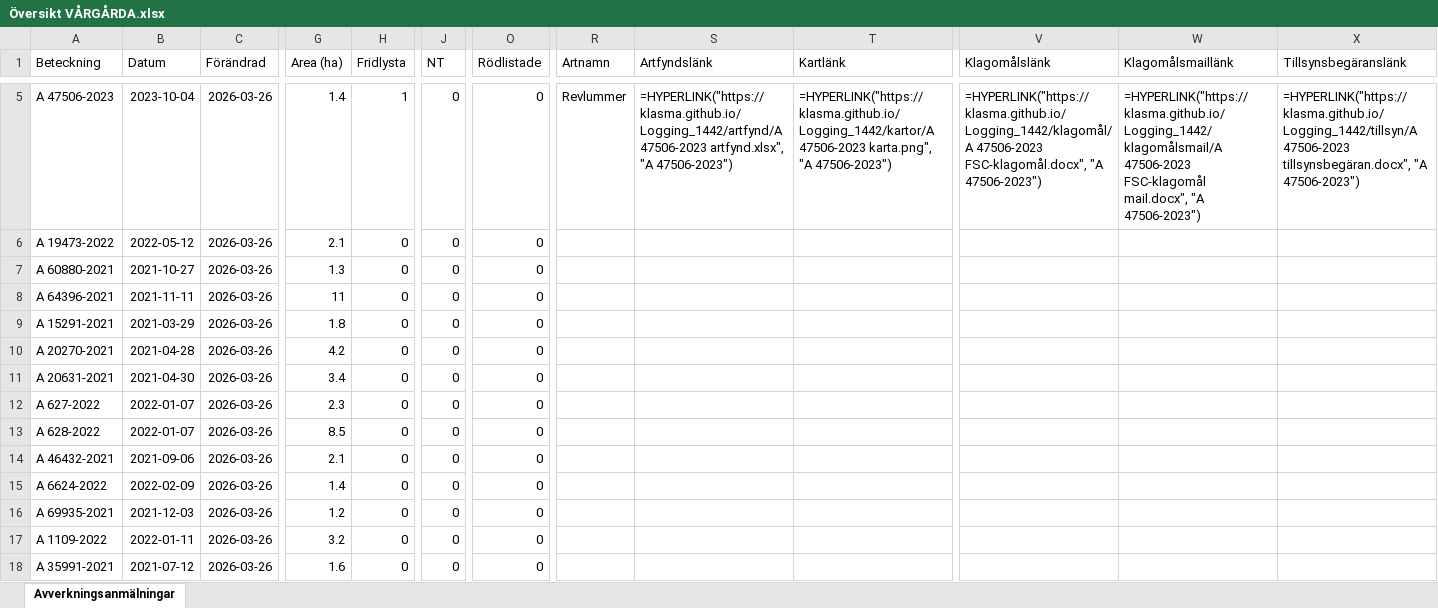
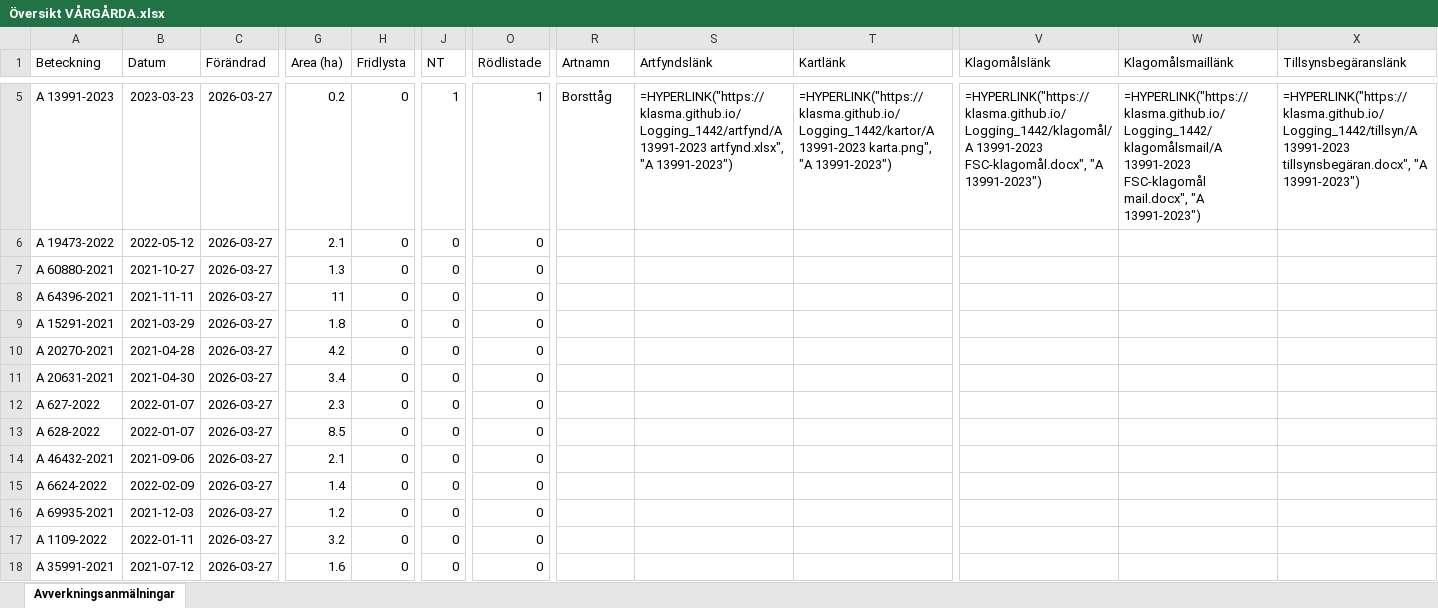
Before and after one commit to klasma/Logging_1442, an Excel workbook: Översikt VÅRGÅRDA.xlsx, sheet Avverkningsanmälningar, drawn as a sheet; only a part is shown, gaps mark what is left out; values as stored, in another font and other column widths than the file's, no borders; formulas without a stored value are shown as written; the diff covers the shown part only; the diff names each change by its address in the sheet, - before the commit and + after, or states it on an @@ line.

```diff
--- a/Översikt VÅRGÅRDA.xlsx (sheet Avverkningsanmälningar)
+++ b/Översikt VÅRGÅRDA.xlsx (sheet Avverkningsanmälningar)
-A5 (Beteckning): A 47506-2023
+A5 (Beteckning): A 13991-2023
-B5 (Datum): 2023-10-04
+B5 (Datum): 2023-03-23
-C5:C18 (Förändrad): 2026-03-26
+C5:C18 (Förändrad): 2026-03-27
-G5 (Area (ha)): 1.4
+G5 (Area (ha)): 0.2
-H5 (Fridlysta): 1
+H5 (Fridlysta): 0
-J5 (NT): 0
+J5 (NT): 1
-O5 (Rödlistade): 0
+O5 (Rödlistade): 1
-R5 (Artnamn): Revlummer
+R5 (Artnamn): Borsttåg
-S5 (Artfyndslänk): =HYPERLINK("https://klasma.github.io/Logging_1442/artfynd/A 47506-2023 artfynd.xlsx", "A 47506-2023")
+S5 (Artfyndslänk): =HYPERLINK("https://klasma.github.io/Logging_1442/artfynd/A 13991-2023 artfynd.xlsx", "A 13991-2023")
-T5 (Kartlänk): =HYPERLINK("https://klasma.github.io/Logging_1442/kartor/A 47506-2023 karta.png", "A 47506-2023")
+T5 (Kartlänk): =HYPERLINK("https://klasma.github.io/Logging_1442/kartor/A 13991-2023 karta.png", "A 13991-2023")
-V5 (Klagomålslänk): =HYPERLINK("https://klasma.github.io/Logging_1442/klagomål/A 47506-2023 FSC-klagomål.docx", "A 47506-2023")
+V5 (Klagomålslänk): =HYPERLINK("https://klasma.github.io/Logging_1442/klagomål/A 13991-2023 FSC-klagomål.docx", "A 13991-2023")
-W5 (Klagomålsmaillänk): =HYPERLINK("https://klasma.github.io/Logging_1442/klagomålsmail/A 47506-2023 FSC-klagomål mail.docx", "A 47506-2023")
+W5 (Klagomålsmaillänk): =HYPERLINK("https://klasma.github.io/Logging_1442/klagomålsmail/A 13991-2023 FSC-klagomål mail.docx", "A 13991-2023")
-X5 (Tillsynsbegäranslänk): =HYPERLINK("https://klasma.github.io/Logging_1442/tillsyn/A 47506-2023 tillsynsbegäran.docx", "A 47506-2023")
+X5 (Tillsynsbegäranslänk): =HYPERLINK("https://klasma.github.io/Logging_1442/tillsyn/A 13991-2023 tillsynsbegäran.docx", "A 13991-2023")
```
Also changed, not shown: 1430 edited cells elsewhere in this sheet, artfynd/A 11214-2023 artfynd.xlsx, artfynd/A 13991-2023 artfynd.xlsx, 19 other files.
